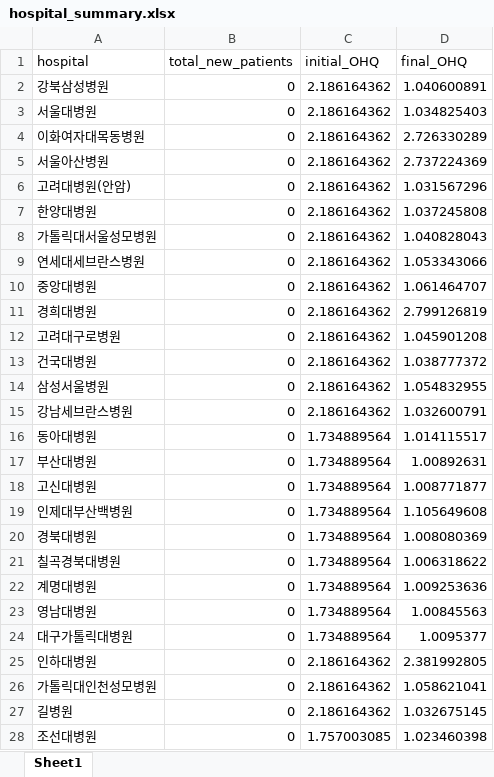
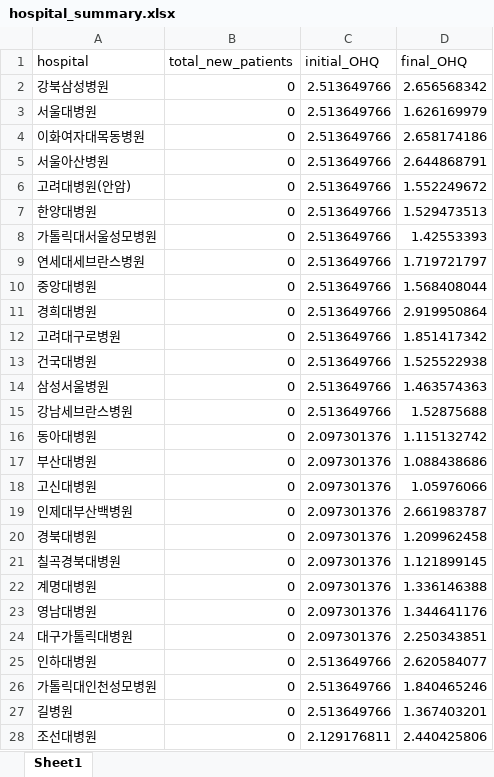
Before and after one commit to hshoon16/outmigration_gym, an Excel workbook: outputs/hospital_summary.xlsx, sheet Sheet1, drawn as a sheet; only a part is shown; values as stored, in another font and other column widths than the file's, no borders; the diff covers the shown part only; the diff names each change by its address in the sheet, - before the commit and + after, or states it on an @@ line.

```diff
--- a/outputs/hospital_summary.xlsx (sheet Sheet1)
+++ b/outputs/hospital_summary.xlsx (sheet Sheet1)
-C2:C15 (initial_OHQ): 2.186164362
+C2:C15 (initial_OHQ): 2.513649766
-D2 (final_OHQ): 1.040600891
+D2 (final_OHQ): 2.656568342
-D3 (final_OHQ): 1.034825403
+D3 (final_OHQ): 1.626169979
-D4 (final_OHQ): 2.726330289
+D4 (final_OHQ): 2.658174186
-D5 (final_OHQ): 2.737224369
+D5 (final_OHQ): 2.644868791
-D6 (final_OHQ): 1.031567296
+D6 (final_OHQ): 1.552249672
-D7 (final_OHQ): 1.037245808
+D7 (final_OHQ): 1.529473513
-D8 (final_OHQ): 1.040828043
+D8 (final_OHQ): 1.42553393
-D9 (final_OHQ): 1.053343066
+D9 (final_OHQ): 1.719721797
-D10 (final_OHQ): 1.061464707
+D10 (final_OHQ): 1.568408044
-D11 (final_OHQ): 2.799126819
+D11 (final_OHQ): 2.919950864
-D12 (final_OHQ): 1.045901208
+D12 (final_OHQ): 1.851417342
-D13 (final_OHQ): 1.038777372
+D13 (final_OHQ): 1.525522938
-D14 (final_OHQ): 1.054832955
+D14 (final_OHQ): 1.463574363
-D15 (final_OHQ): 1.032600791
+D15 (final_OHQ): 1.52875688
-C16:C24 (initial_OHQ): 1.734889564
+C16:C24 (initial_OHQ): 2.097301376
-D16 (final_OHQ): 1.014115517
+D16 (final_OHQ): 1.115132742
-D17 (final_OHQ): 1.00892631
+D17 (final_OHQ): 1.088438686
-D18 (final_OHQ): 1.008771877
+D18 (final_OHQ): 1.05976066
-D19 (final_OHQ): 1.105649608
+D19 (final_OHQ): 2.661983787
-D20 (final_OHQ): 1.008080369
+D20 (final_OHQ): 1.209962458
-D21 (final_OHQ): 1.006318622
+D21 (final_OHQ): 1.121899145
-D22 (final_OHQ): 1.009253636
+D22 (final_OHQ): 1.336146388
-D23 (final_OHQ): 1.00845563
+D23 (final_OHQ): 1.344641176
-D24 (final_OHQ): 1.0095377
+D24 (final_OHQ): 2.250343851
-C25:C27 (initial_OHQ): 2.186164362
+C25:C27 (initial_OHQ): 2.513649766
-D25 (final_OHQ): 2.381992805
+D25 (final_OHQ): 2.620584077
-D26 (final_OHQ): 1.058621041
+D26 (final_OHQ): 1.840465246
-D27 (final_OHQ): 1.032675145
+D27 (final_OHQ): 1.367403201
-C28 (initial_OHQ): 1.757003085
+C28 (initial_OHQ): 2.129176811
-D28 (final_OHQ): 1.023460398
+D28 (final_OHQ): 2.440425806
```
Also changed, not shown: 40 edited cells elsewhere in this sheet, 13 other files.
